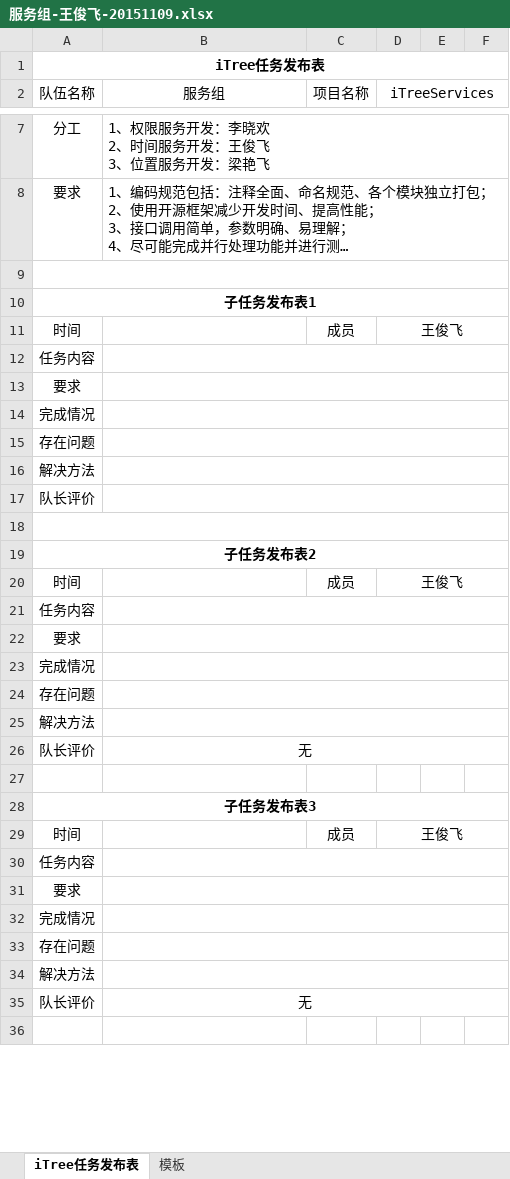
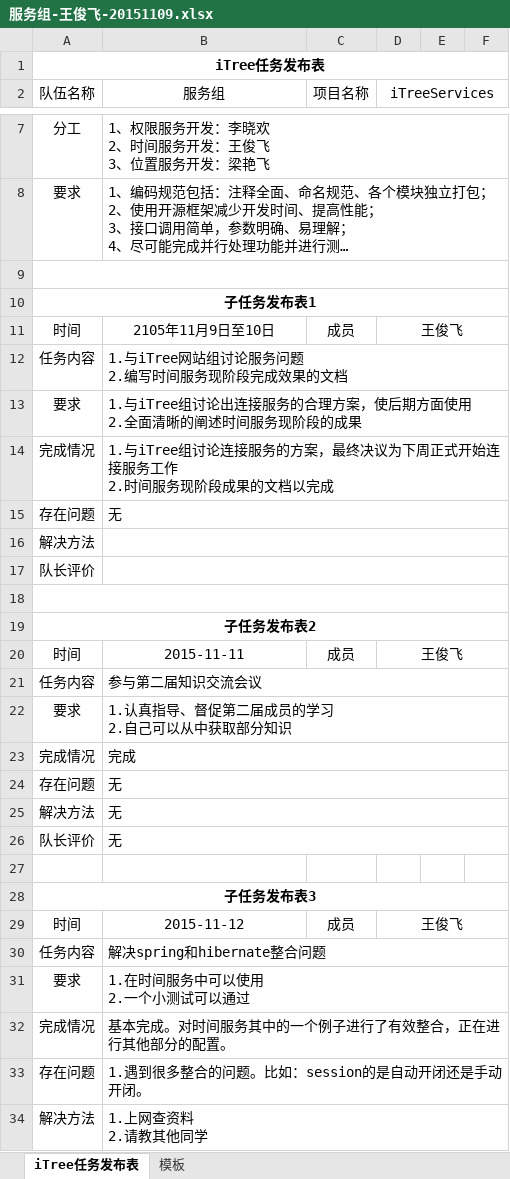
Before and after one commit to iTreeC/DevelopmentDocument, an Excel workbook: Service/任务记录文档/2015年11月09日至11月15日/服务组-王俊飞-20151109.xlsx, sheet iTree任务发布表, drawn as a sheet; only a part is shown, gaps mark what is left out; long unchanged cells end in …; values as stored, in another font and other column widths than the file's, no borders; ↵ is a line break in a cell; the diff covers the shown part only; the diff names each change by its address in the sheet, - before the commit and + after, or states it on an @@ line.

Commit message:
上周任务总结

```diff
--- a/Service/任务记录文档/2015年11月09日至11月15日/服务组-王俊飞-20151109.xlsx (sheet iTree任务发布表)
+++ b/Service/任务记录文档/2015年11月09日至11月15日/服务组-王俊飞-20151109.xlsx (sheet iTree任务发布表)
-B11 (服务组): (empty)
+B11 (服务组): 2105年11月9日至10日
-B12 (服务组): (empty)
+B12 (服务组): 1.与iTree网站组讨论服务问题 ↵ 2.编写时间服务现阶段完成效果的文档
-B13 (服务组): (empty)
+B13 (服务组): 1.与iTree组讨论出连接服务的合理方案，使后期方面使用 ↵ 2.全面清晰的阐述时间服务现阶段的成果
-B14 (服务组): (empty)
+B14 (服务组): 1.与iTree组讨论连接服务的方案，最终决议为下周正式开始连接服务工作 ↵ 2.时间服务现阶段成果的文档以完成
-B15 (服务组): (empty)
+B15 (服务组): 无
-B20 (服务组): (empty)
+B20 (服务组): 2015-11-11
-B21 (服务组): (empty)
+B21 (服务组): 参与第二届知识交流会议
-B22 (服务组): (empty)
+B22 (服务组): 1.认真指导、督促第二届成员的学习 ↵ 2.自己可以从中获取部分知识
-B23 (服务组): (empty)
+B23 (服务组): 完成
-B24:B25 (服务组): (empty)
+B24:B25 (服务组): 无
-B26 alignment: center
+B26 alignment: left
-B29 (服务组): (empty)
+B29 (服务组): 2015-11-12
-B30 (服务组): (empty)
+B30 (服务组): 解决spring和hibernate整合问题
-B31 (服务组): (empty)
+B31 (服务组): 1.在时间服务中可以使用 ↵ 2.一个小测试可以通过
-B32 (服务组): (empty)
+B32 (服务组): 基本完成。对时间服务其中的一个例子进行了有效整合，正在进行其他部分的配置。
-B33 (服务组): (empty)
+B33 (服务组): 1.遇到很多整合的问题。比如：session的是自动开闭还是手动开闭。
-B34 (服务组): (empty)
+B34 (服务组): 1.上网查资料 ↵ 2.请教其他同学
-row 35: 队长评价 | 无
-row 36: (empty)
```
Also changed, not shown: 17 removed rows and cell formats elsewhere in this sheet.
